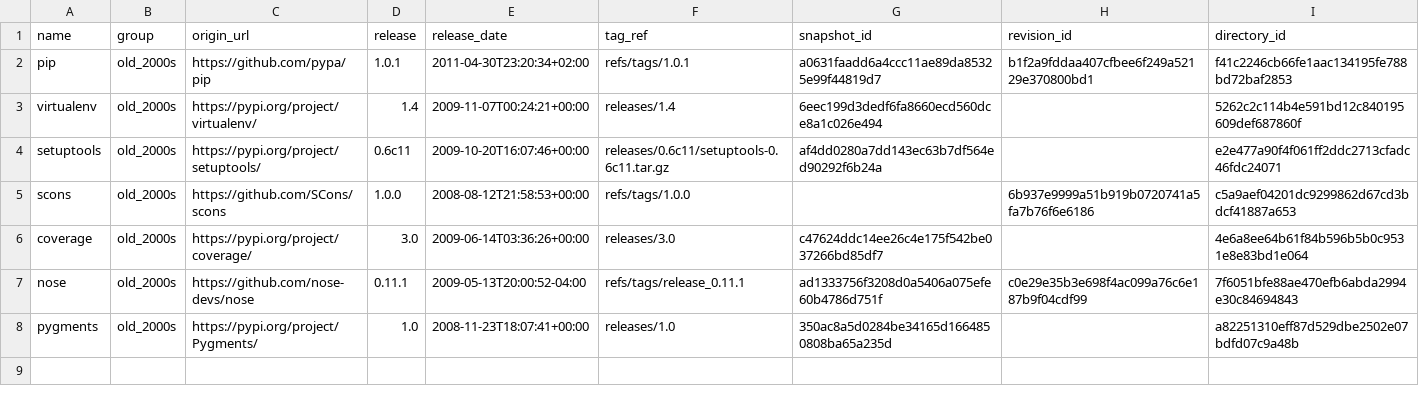
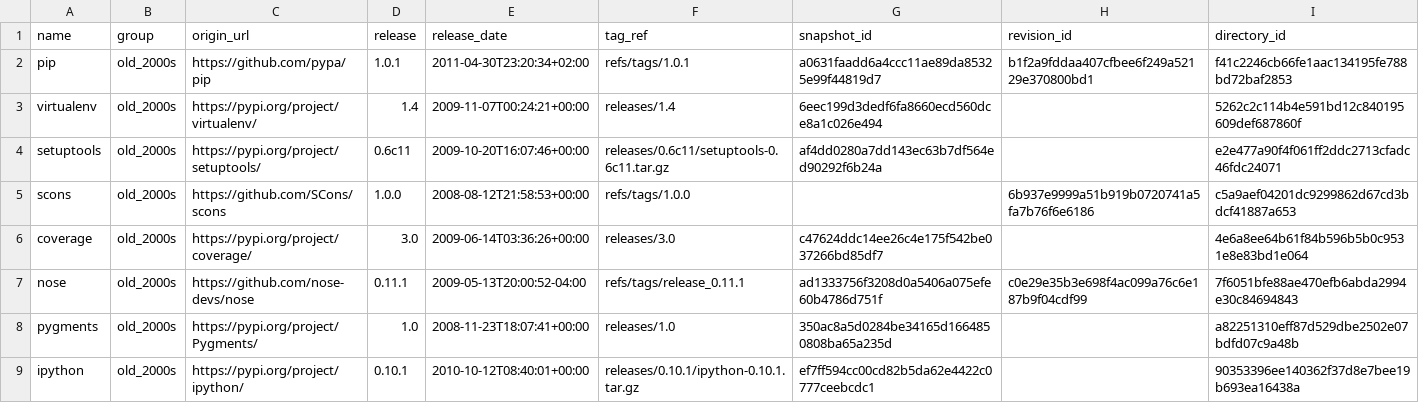
Before and after one commit to mikegaravani/py-comment-evolution, a CSV file: data/metadata/snapshots.csv, drawn as a sheet.

```diff
--- a/data/metadata/snapshots.csv
+++ b/data/metadata/snapshots.csv
@@ -8 +8,2 @@ nose,old_2000s,https://github.com/nose-devs/nose,0.11.1,2009-05-13T20:00:52-04:0
 pygments,old_2000s,https://pypi.org/project/Pygments/,1.0,2008-11-23T18:07:41+00:00,releases/1.0,350ac8a5d0284be34165d1664850808ba65a235d,,a82251310eff87d529dbe2502e07bdfd07c9a48b
+ipython,old_2000s,https://pypi.org/project/ipython/,0.10.1,2010-10-12T08:40:01+00:00,releases/0.10.1/ipython-0.10.1.tar.gz,ef7ff594cc00cd82b5da62e4422c0777ceebcdc1,,90353396ee140362f37d8e7bee19b693ea16438a
```
Also changed, not shown: 3 other files.
